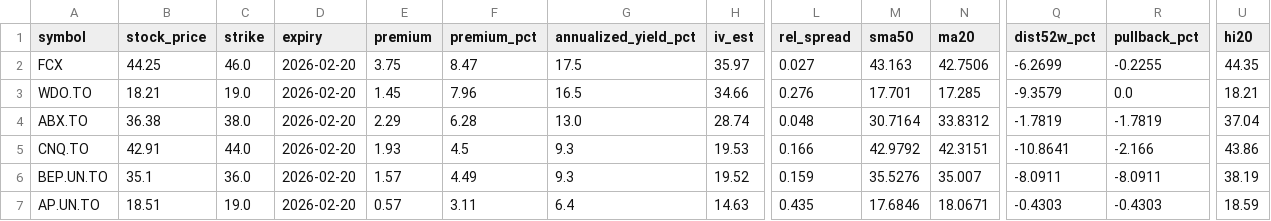
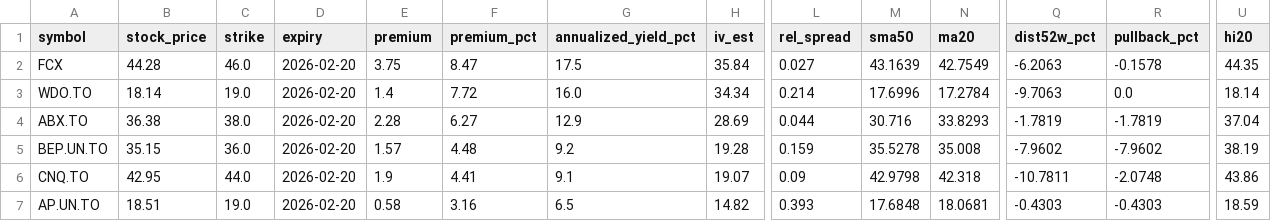
Before and after one commit to mingchen112001-crypto/csv-dashboard, a CSV file: data/best_option.csv, drawn as a sheet; only a part is shown, gaps mark what is left out; removed rows and columns are numbered as before the commit, all else as after; rows hold the shown columns only; the diff names each change by its address in the sheet, - before the commit and + after, or states it on an @@ line.

```diff
--- a/data/best_option.csv
+++ b/data/best_option.csv
-B2 (stock_price): 44.25
+B2 (stock_price): 44.28
-H2 (iv_est): 35.97
+H2 (iv_est): 35.84
-M2 (sma50): 43.163
+M2 (sma50): 43.1639
-N2 (ma20): 42.7506
+N2 (ma20): 42.7549
-Q2 (dist52w_pct): -6.2699
+Q2 (dist52w_pct): -6.2063
-R2 (pullback_pct): -0.2255
+R2 (pullback_pct): -0.1578
-B3 (stock_price): 18.21
+B3 (stock_price): 18.14
-E3 (premium): 1.45
+E3 (premium): 1.4
-F3 (premium_pct): 7.96
+F3 (premium_pct): 7.72
-G3 (annualized_yield_pct): 16.5
+G3 (annualized_yield_pct): 16.0
-H3 (iv_est): 34.66
+H3 (iv_est): 34.34
-L3 (rel_spread): 0.276
+L3 (rel_spread): 0.214
-M3 (sma50): 17.701
+M3 (sma50): 17.6996
-N3 (ma20): 17.285
+N3 (ma20): 17.2784
-Q3 (dist52w_pct): -9.3579
+Q3 (dist52w_pct): -9.7063
-U3 (hi20): 18.21
+U3 (hi20): 18.14
-E4 (premium): 2.29
+E4 (premium): 2.28
-F4 (premium_pct): 6.28
+F4 (premium_pct): 6.27
-G4 (annualized_yield_pct): 13.0
+G4 (annualized_yield_pct): 12.9
-H4 (iv_est): 28.74
+H4 (iv_est): 28.69
-L4 (rel_spread): 0.048
+L4 (rel_spread): 0.044
-M4 (sma50): 30.7164
+M4 (sma50): 30.716
-N4 (ma20): 33.8312
+N4 (ma20): 33.8293
-row 5: CNQ.TO | 42.91 | 44.0 | 2026-02-20 | 1.93 | 4.5 | 9.3 | 19.53 | 0.166 | 42.9792 | 42.3151 | -10.8641 | -2.166 | 43.86
-B5 (stock_price): 35.1
+B5 (stock_price): 35.15
-F5 (premium_pct): 4.49
+F5 (premium_pct): 4.48
-G5 (annualized_yield_pct): 9.3
+G5 (annualized_yield_pct): 9.2
-H5 (iv_est): 19.52
+H5 (iv_est): 19.28
-M5 (sma50): 35.5276
+M5 (sma50): 35.5278
-N5 (ma20): 35.007
+N5 (ma20): 35.008
-Q5 (dist52w_pct): -8.0911
+Q5 (dist52w_pct): -7.9602
-R5 (pullback_pct): -8.0911
+R5 (pullback_pct): -7.9602
+row 6: CNQ.TO | 42.95 | 44.0 | 2026-02-20 | 1.9 | 4.41 | 9.1 | 19.07 | 0.09 | 42.9798 | 42.318 | -10.7811 | -2.0748 | 43.86
-E7 (premium): 0.57
+E7 (premium): 0.58
-F7 (premium_pct): 3.11
+F7 (premium_pct): 3.16
-G7 (annualized_yield_pct): 6.4
+G7 (annualized_yield_pct): 6.5
-H7 (iv_est): 14.63
+H7 (iv_est): 14.82
-L7 (rel_spread): 0.435
+L7 (rel_spread): 0.393
-M7 (sma50): 17.6846
+M7 (sma50): 17.6848
-N7 (ma20): 18.0671
+N7 (ma20): 18.0681
```
Also changed, not shown: data/best_put.csv.
